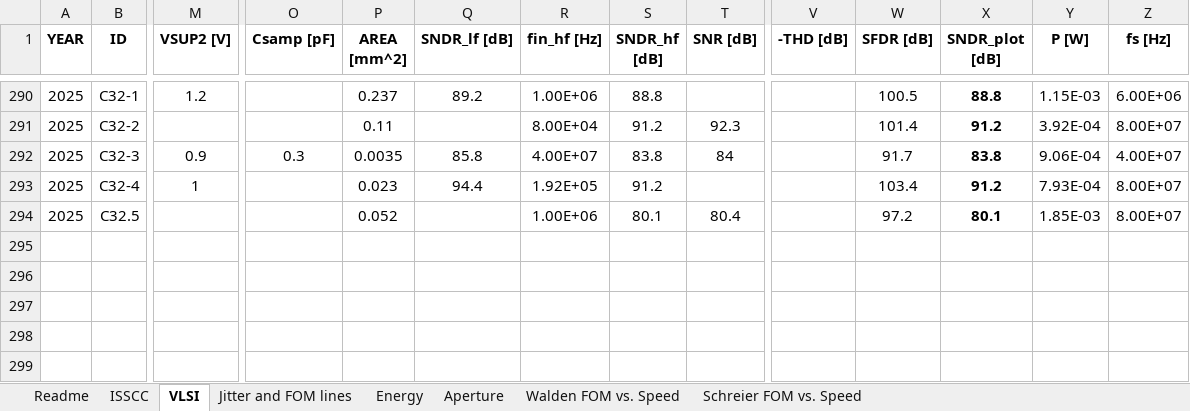
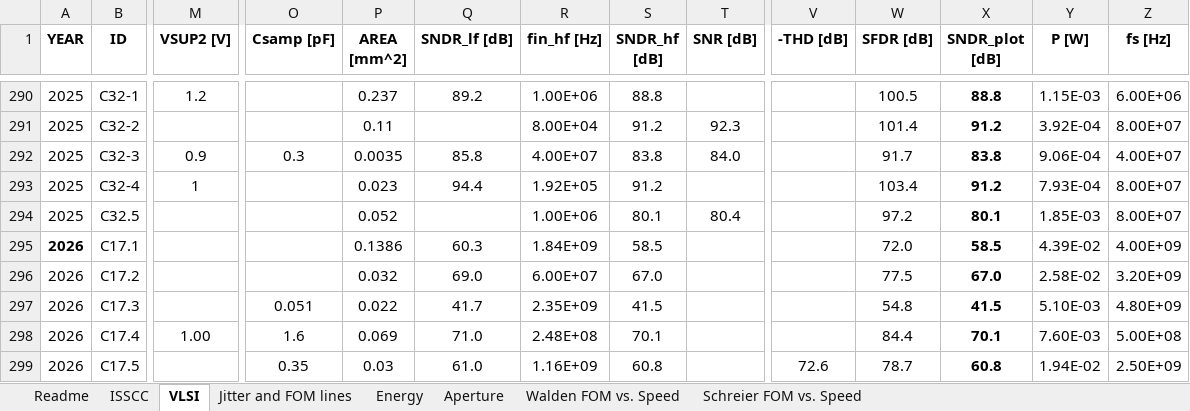
Before and after one commit to bmurmann/ADC-survey, an Excel workbook: xls/ADCsurvey_latest.xlsx, sheet VLSI, drawn as a sheet; only a part is shown, gaps mark what is left out; values as stored, in another font and other column widths than the file's, no borders; conditional formats not drawn; rows hold the shown columns only; the diff covers the shown part only; the diff names each change by its address in the sheet, - before the commit and + after, or states it on an @@ line.

Commit message:
Update VLSI 2026
Signed-off-by: bmurmann <bmurmann@gmail.com>

```diff
--- a/xls/ADCsurvey_latest.xlsx (sheet VLSI)
+++ b/xls/ADCsurvey_latest.xlsx (sheet VLSI)
-T292 (SNR [dB]): 84
+T292 (SNR [dB]): 84.0
+row 295: 2026 | C17.1 |  |  | 0.1386 | 60.3 | 1.84E+09 | 58.5 |  |  | 72.0 | 58.5 | 4.39E-02 | 4.00E+09
+row 296: 2026 | C17.2 |  |  | 0.032 | 69.0 | 6.00E+07 | 67.0 |  |  | 77.5 | 67.0 | 2.58E-02 | 3.20E+09
+row 297: 2026 | C17.3 |  | 0.051 | 0.022 | 41.7 | 2.35E+09 | 41.5 |  |  | 54.8 | 41.5 | 5.10E-03 | 4.80E+09
+row 298: 2026 | C17.4 | 1.00 | 1.6 | 0.069 | 71.0 | 2.48E+08 | 70.1 |  |  | 84.4 | 70.1 | 7.60E-03 | 5.00E+08
+row 299: 2026 | C17.5 |  | 0.35 | 0.03 | 61.0 | 1.16E+09 | 60.8 |  | 72.6 | 78.7 | 60.8 | 1.94E-02 | 2.50E+09
```
Also changed, not shown: 7 added rows and 2 edited cells elsewhere in this sheet, sheet Jitter and FOM lines, sheet Readme, sheet ISSCC, formulas that keep their value, charts or pictures, 10 other files.
